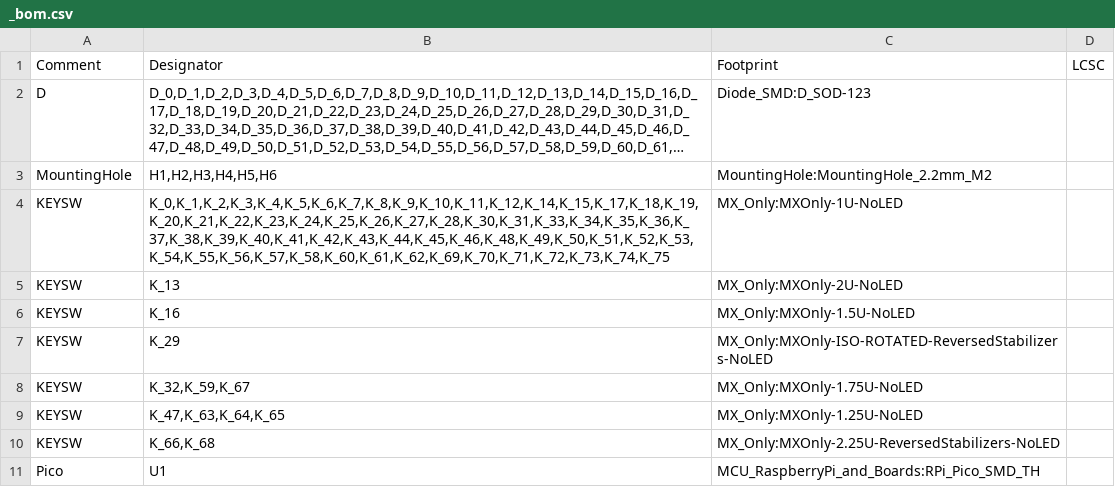
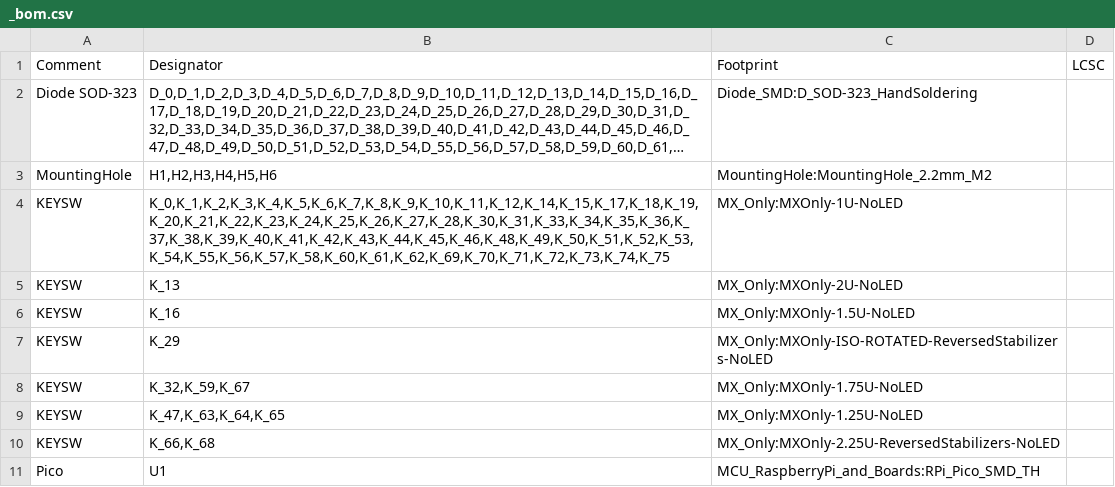
Before and after one commit to Envious-Data/Env-KB65M, a CSV file: _gerber/_bom.csv, drawn as a sheet; long unchanged cells end in …; the diff names each change by its address in the sheet, - before the commit and + after, or states it on an @@ line.

Commit message:
Changed Diodes to SOD-323 and separated Position files

```diff
--- a/_gerber/_bom.csv
+++ b/_gerber/_bom.csv
-A2: D
+A2: Diode SOD-323
-C2: Diode_SMD:D_SOD-123
+C2: Diode_SMD:D_SOD-323_HandSoldering
```
Also changed, not shown: 19 other files.
